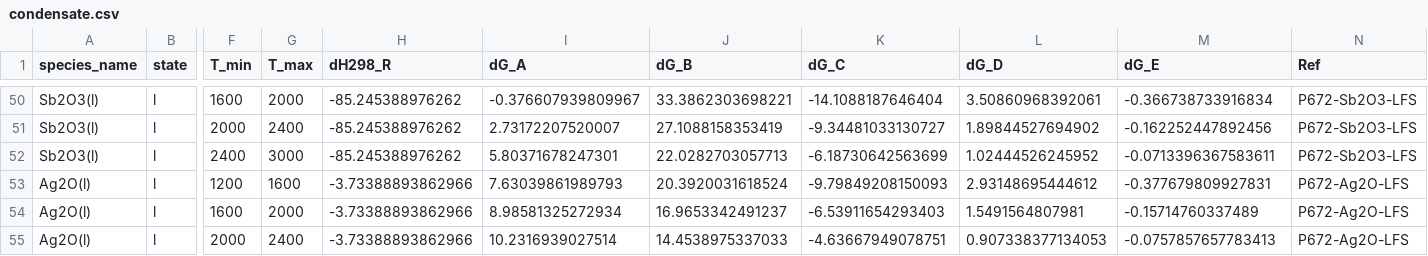
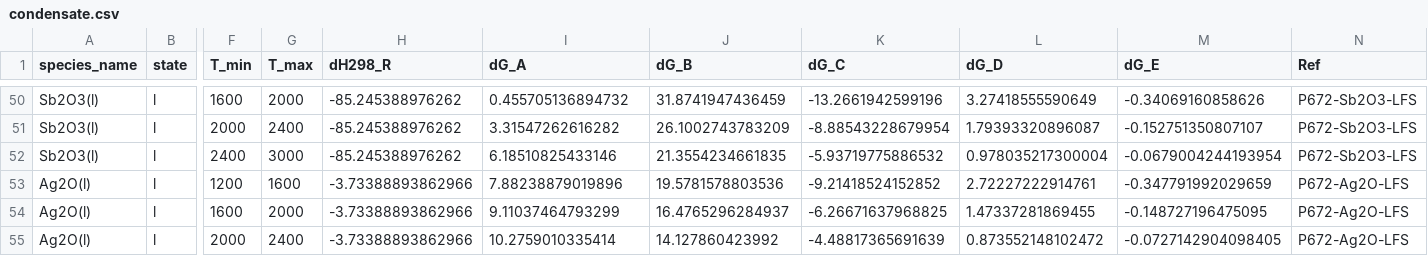
Before and after one commit to simonrowland/openimcc, a CSV file: src/openimcc/data/gas/condensate.csv, drawn as a sheet; only a part is shown, gaps mark what is left out; the diff covers the shown part only; the diff names each change by its address in the sheet, - before the commit and + after, or states it on an @@ line.

```diff
--- a/src/openimcc/data/gas/condensate.csv
+++ b/src/openimcc/data/gas/condensate.csv
-I50 (dG_A): -0.376607939809967
+I50 (dG_A): 0.455705136894732
-J50 (dG_B): 33.3862303698221
+J50 (dG_B): 31.8741947436459
-K50 (dG_C): -14.1088187646404
+K50 (dG_C): -13.2661942599196
-L50 (dG_D): 3.50860968392061
+L50 (dG_D): 3.27418555590649
-M50 (dG_E): -0.366738733916834
+M50 (dG_E): -0.34069160858626
-I51 (dG_A): 2.73172207520007
+I51 (dG_A): 3.31547262616282
-J51 (dG_B): 27.1088158353419
+J51 (dG_B): 26.1002743783209
-K51 (dG_C): -9.34481033130727
+K51 (dG_C): -8.88543228679954
-L51 (dG_D): 1.89844527694902
+L51 (dG_D): 1.79393320896087
-M51 (dG_E): -0.162252447892456
+M51 (dG_E): -0.152751350807107
-I52 (dG_A): 5.80371678247301
+I52 (dG_A): 6.18510825433146
-J52 (dG_B): 22.0282703057713
+J52 (dG_B): 21.3554234661835
-K52 (dG_C): -6.18730642563699
+K52 (dG_C): -5.93719775886532
-L52 (dG_D): 1.02444526245952
+L52 (dG_D): 0.978035217300004
-M52 (dG_E): -0.0713396367583611
+M52 (dG_E): -0.0679004244193954
-I53 (dG_A): 7.63039861989793
+I53 (dG_A): 7.88238879019896
-J53 (dG_B): 20.3920031618524
+J53 (dG_B): 19.5781578803536
-K53 (dG_C): -9.79849208150093
+K53 (dG_C): -9.21418524152852
-L53 (dG_D): 2.93148695444612
+L53 (dG_D): 2.72227222914761
-M53 (dG_E): -0.377679809927831
+M53 (dG_E): -0.347791992029659
-I54 (dG_A): 8.98581325272934
+I54 (dG_A): 9.11037464793299
-J54 (dG_B): 16.9653342491237
+J54 (dG_B): 16.4765296284937
-K54 (dG_C): -6.53911654293403
+K54 (dG_C): -6.26671637968825
-L54 (dG_D): 1.5491564807981
+L54 (dG_D): 1.47337281869455
-M54 (dG_E): -0.15714760337489
+M54 (dG_E): -0.148727196475095
-I55 (dG_A): 10.2316939027514
+I55 (dG_A): 10.2759010335414
-J55 (dG_B): 14.4538975337033
+J55 (dG_B): 14.127860423992
-K55 (dG_C): -4.63667949078751
+K55 (dG_C): -4.48817365691639
-L55 (dG_D): 0.907338377134053
+L55 (dG_D): 0.873552148102472
-M55 (dG_E): -0.0757857657783413
+M55 (dG_E): -0.0727142904098405
```
Also changed, not shown: 55 edited cells elsewhere in this file, 24 other files.
